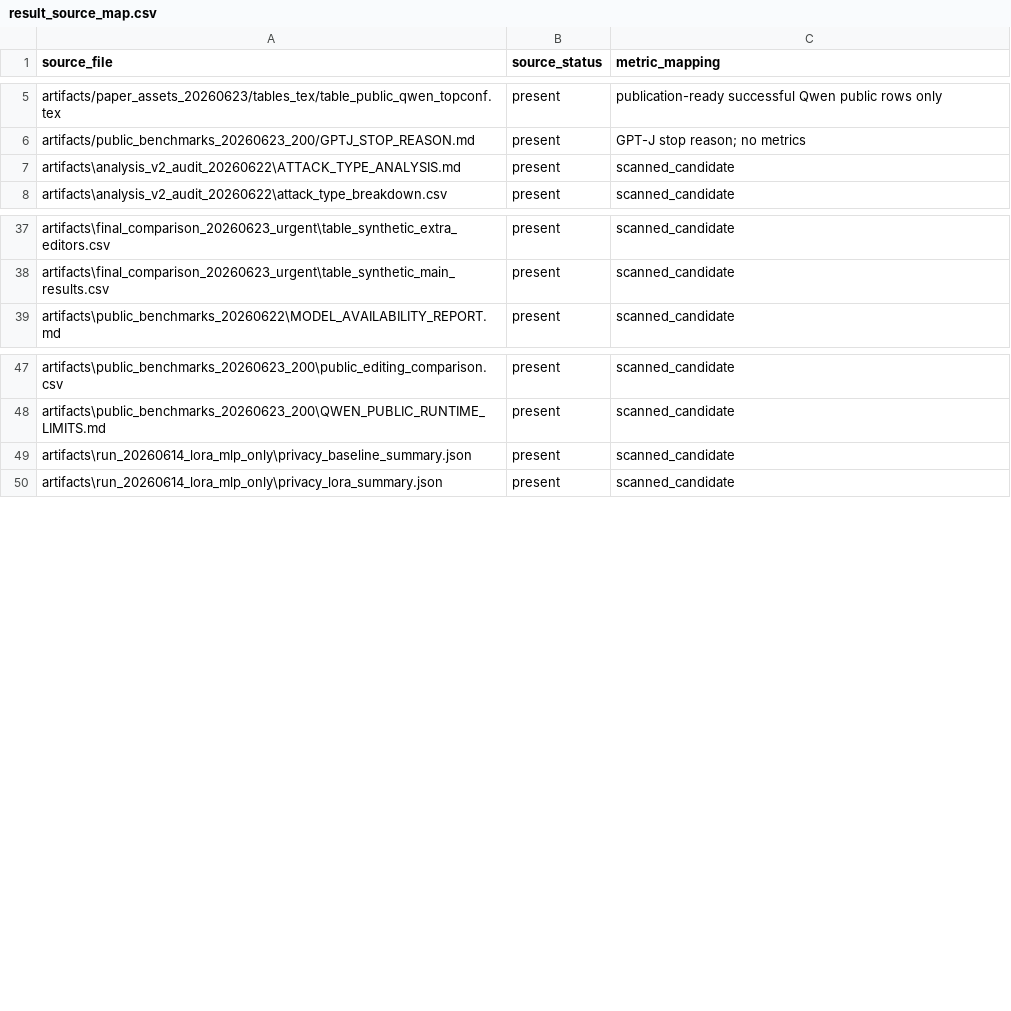
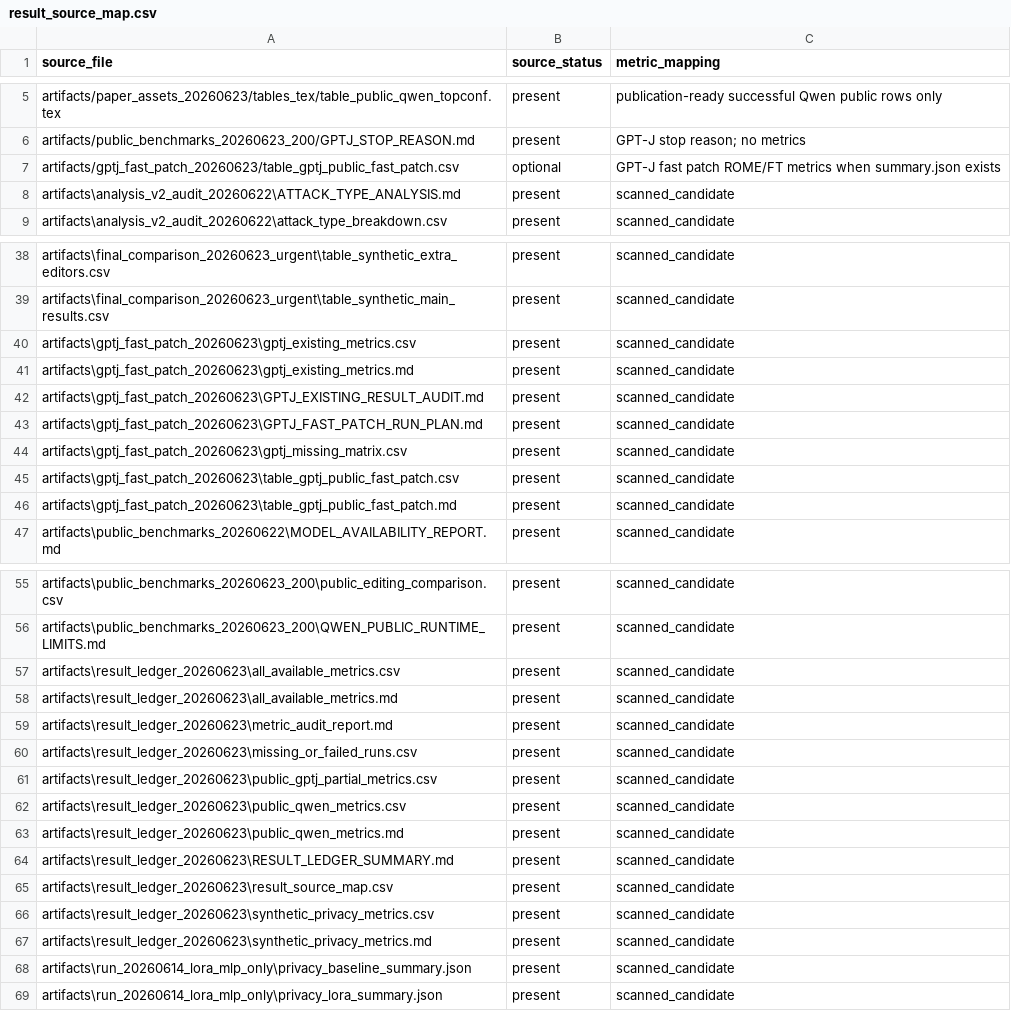
Before and after one commit to dganshin/EasyEdit, a CSV file: artifacts/result_ledger_20260623/result_source_map.csv, drawn as a sheet; only a part is shown, gaps mark what is left out; the diff covers the shown part only; the diff names each change by its address in the sheet, - before the commit and + after, or states it on an @@ line.

Commit message:
Add GPT-J fast public patch scripts

```diff
--- a/artifacts/result_ledger_20260623/result_source_map.csv
+++ b/artifacts/result_ledger_20260623/result_source_map.csv
+row 7: artifacts/gptj_fast_patch_20260623/table_gptj_public_fast_patch.csv | optional | GPT-J fast patch ROME/FT metrics when summary.json exists
+row 40: artifacts\gptj_fast_patch_20260623\gptj_existing_metrics.csv | present | scanned_candidate
+row 41: artifacts\gptj_fast_patch_20260623\gptj_existing_metrics.md | present | scanned_candidate
+row 42: artifacts\gptj_fast_patch_20260623\GPTJ_EXISTING_RESULT_AUDIT.md | present | scanned_candidate
+row 43: artifacts\gptj_fast_patch_20260623\GPTJ_FAST_PATCH_RUN_PLAN.md | present | scanned_candidate
+row 44: artifacts\gptj_fast_patch_20260623\gptj_missing_matrix.csv | present | scanned_candidate
+row 45: artifacts\gptj_fast_patch_20260623\table_gptj_public_fast_patch.csv | present | scanned_candidate
+row 46: artifacts\gptj_fast_patch_20260623\table_gptj_public_fast_patch.md | present | scanned_candidate
+row 57: artifacts\result_ledger_20260623\all_available_metrics.csv | present | scanned_candidate
+row 58: artifacts\result_ledger_20260623\all_available_metrics.md | present | scanned_candidate
+row 59: artifacts\result_ledger_20260623\metric_audit_report.md | present | scanned_candidate
+row 60: artifacts\result_ledger_20260623\missing_or_failed_runs.csv | present | scanned_candidate
+row 61: artifacts\result_ledger_20260623\public_gptj_partial_metrics.csv | present | scanned_candidate
+row 62: artifacts\result_ledger_20260623\public_qwen_metrics.csv | present | scanned_candidate
+row 63: artifacts\result_ledger_20260623\public_qwen_metrics.md | present | scanned_candidate
+row 64: artifacts\result_ledger_20260623\RESULT_LEDGER_SUMMARY.md | present | scanned_candidate
+row 65: artifacts\result_ledger_20260623\result_source_map.csv | present | scanned_candidate
+row 66: artifacts\result_ledger_20260623\synthetic_privacy_metrics.csv | present | scanned_candidate
+row 67: artifacts\result_ledger_20260623\synthetic_privacy_metrics.md | present | scanned_candidate
```
Also changed, not shown: 6 added rows elsewhere in this file, artifacts/paper_assets_20260623/tables/table_all_available_metrics_now.csv, artifacts/result_ledger_20260623/all_available_metrics.csv, 17 other files.
